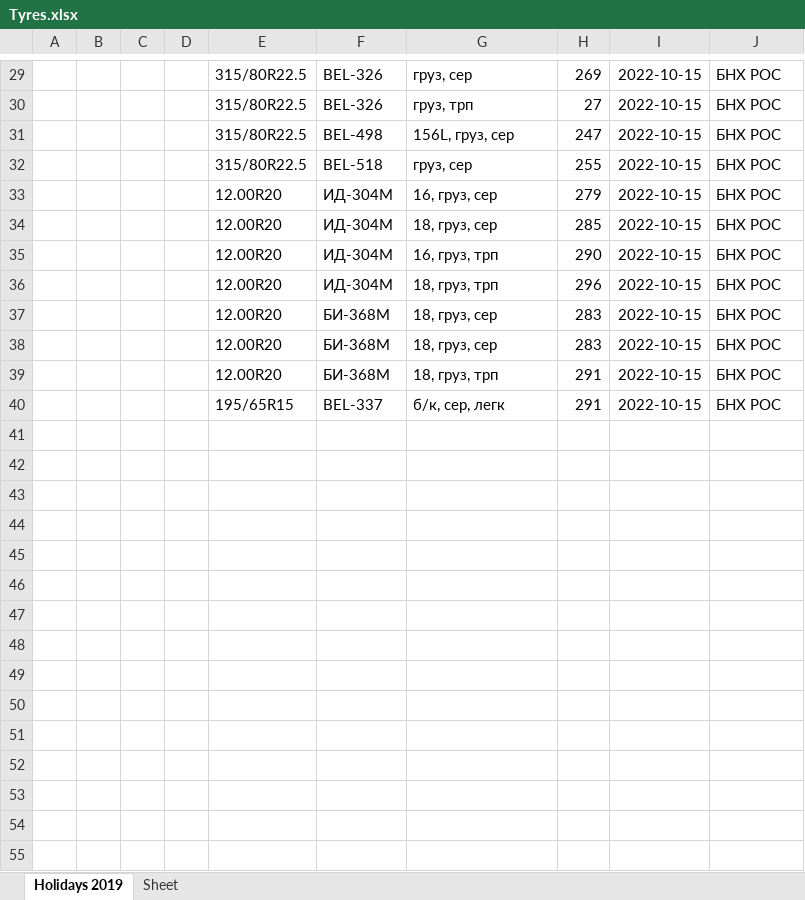
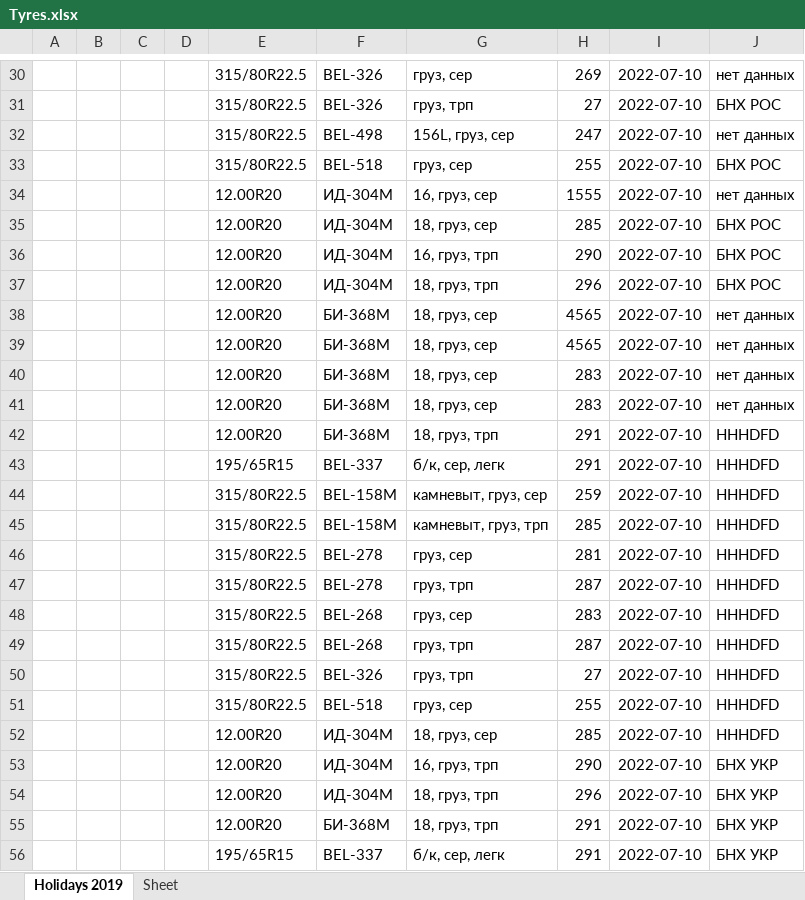
Before and after one commit to club11/TyreSellManagment, an Excel workbook: src/Tyres.xlsx, sheet Holidays 2019, drawn as a sheet; only a part is shown, gaps mark what is left out; values as stored, in another font and other column widths than the file's, no borders; addresses are those after the commit; the diff covers the shown part only; the diff names each change by its address in the sheet, - before the commit and + after, or states it on an @@ line.

```diff
--- a/src/Tyres.xlsx (sheet Holidays 2019)
+++ b/src/Tyres.xlsx (sheet Holidays 2019)
-I30:I37: 2022-10-15
+I30:I37: 2022-07-10
-J30: БНХ РОС
+J30: нет данных
-J32: БНХ РОС
+J32: нет данных
-H34: 279
+H34: 1555
-J34: БНХ РОС
+J34: нет данных
+row 38:  |  |  |  | 12.00R20 | БИ-368М | 18, груз, сер | 4565 | 2022-07-10 | нет данных
+row 39:  |  |  |  | 12.00R20 | БИ-368М | 18, груз, сер | 4565 | 2022-07-10 | нет данных
-I40:I41: 2022-10-15
+I40:I41: 2022-07-10
-J40:J41: БНХ РОС
+J40:J41: нет данных
+row 42:  |  |  |  | 12.00R20 | БИ-368М | 18, груз, трп | 291 | 2022-07-10 | HHHDFD
+row 43:  |  |  |  | 195/65R15 | BEL-337 | б/к, сер, легк | 291 | 2022-07-10 | HHHDFD
+row 44:  |  |  |  | 315/80R22.5 | BEL-158M | камневыт, груз, сер | 259 | 2022-07-10 | HHHDFD
+row 45:  |  |  |  | 315/80R22.5 | BEL-158M | камневыт, груз, трп | 285 | 2022-07-10 | HHHDFD
+row 46:  |  |  |  | 315/80R22.5 | BEL-278 | груз, сер | 281 | 2022-07-10 | HHHDFD
+row 47:  |  |  |  | 315/80R22.5 | BEL-278 | груз, трп | 287 | 2022-07-10 | HHHDFD
+row 48:  |  |  |  | 315/80R22.5 | BEL-268 | груз, сер | 283 | 2022-07-10 | HHHDFD
+row 49:  |  |  |  | 315/80R22.5 | BEL-268 | груз, трп | 287 | 2022-07-10 | HHHDFD
+row 50:  |  |  |  | 315/80R22.5 | BEL-326 | груз, трп | 27 | 2022-07-10 | HHHDFD
+row 51:  |  |  |  | 315/80R22.5 | BEL-518 | груз, сер | 255 | 2022-07-10 | HHHDFD
+row 52:  |  |  |  | 12.00R20 | ИД-304М | 18, груз, сер | 285 | 2022-07-10 | HHHDFD
+row 53:  |  |  |  | 12.00R20 | ИД-304М | 16, груз, трп | 290 | 2022-07-10 | БНХ УКР
+row 54:  |  |  |  | 12.00R20 | ИД-304М | 18, груз, трп | 296 | 2022-07-10 | БНХ УКР
-I55:I56: 2022-10-15
+I55:I56: 2022-07-10
-J55:J56: БНХ РОС
+J55:J56: БНХ УКР
```
Also changed, not shown: 2 added rows, 1 removed row and 53 edited cells elsewhere in this sheet, 3 other files.
